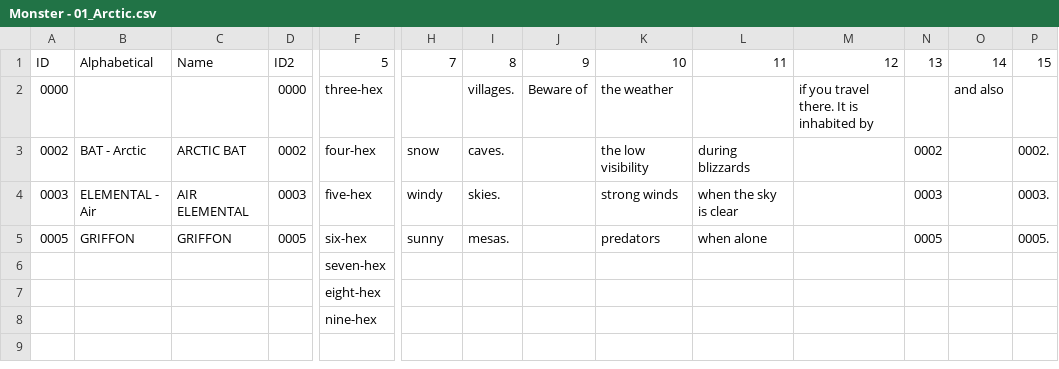
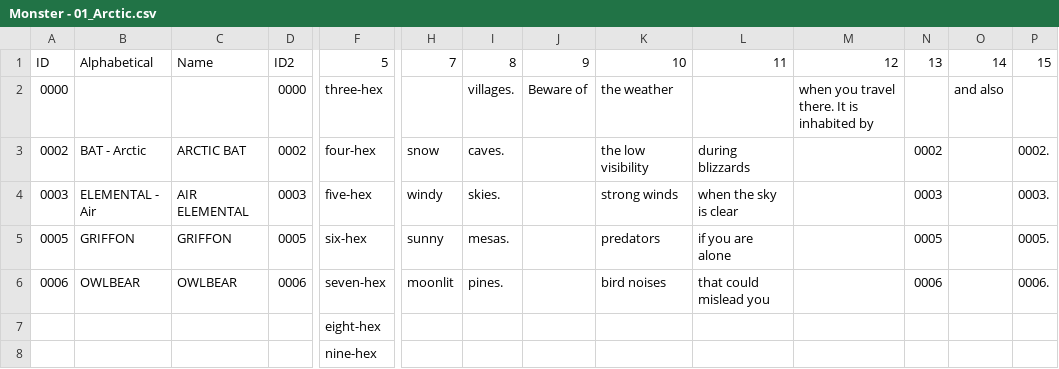
Before and after one commit to SaltyGoo/saltygoo.github.io, a CSV file: CSV/Monster - 01_Arctic.csv, drawn as a sheet; only a part is shown, gaps mark what is left out; removed rows and columns are numbered as before the commit, all else as after; rows hold the shown columns only; the diff names each change by its address in the sheet, - before the commit and + after, or states it on an @@ line.

```diff
--- a/CSV/Monster - 01_Arctic.csv
+++ b/CSV/Monster - 01_Arctic.csv
-M2: if you travel there. It is inhabited by
+M2: when you travel there. It is inhabited by
-L5: when alone
+L5: if you are alone
-row 6:  |  |  |  | seven-hex
+row 6: 0006 | OWLBEAR | OWLBEAR | 0006 | seven-hex | moonlit | pines. |  | bird noises | that could mislead you |  | 0006 |  | 0006.
```
Also changed, not shown: CSV/Monster - 06_Mountain.csv, CSV/Monster - Index.csv, 1 other file.
